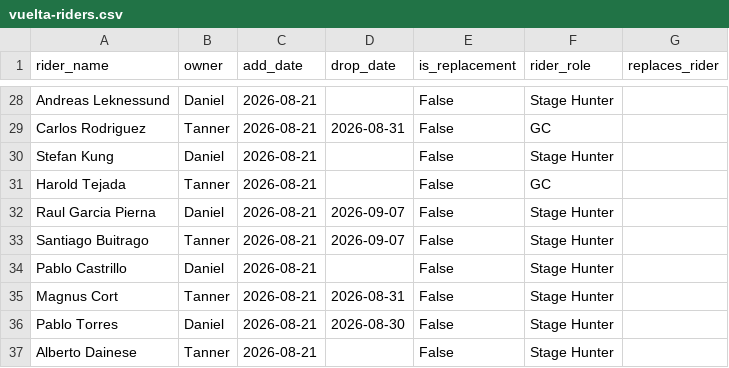
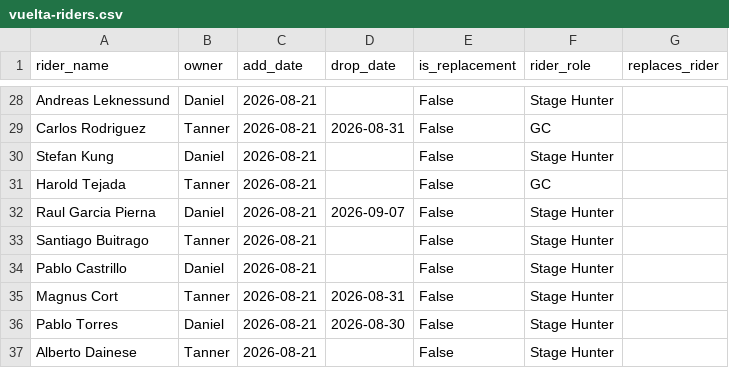
Before and after one commit to danpsh/2026-Fantasy-Cycling, a CSV file: vuelta-riders.csv, drawn as a sheet; only a part is shown, gaps mark what is left out.

Commit message:
Update vuelta-riders.csv

```diff
--- a/vuelta-riders.csv
+++ b/vuelta-riders.csv
@@ -32,3 +32,3 @@ Harold Tejada,Tanner,2026-08-21,,False,GC,
 Raul Garcia Pierna,Daniel,2026-08-21,2026-09-07,False,Stage Hunter,
-Santiago Buitrago,Tanner,2026-08-21,2026-09-07,False,Stage Hunter,
+Santiago Buitrago,Tanner,2026-08-21,,False,Stage Hunter,
 Pablo Castrillo,Daniel,2026-08-21,,False,Stage Hunter,
```
